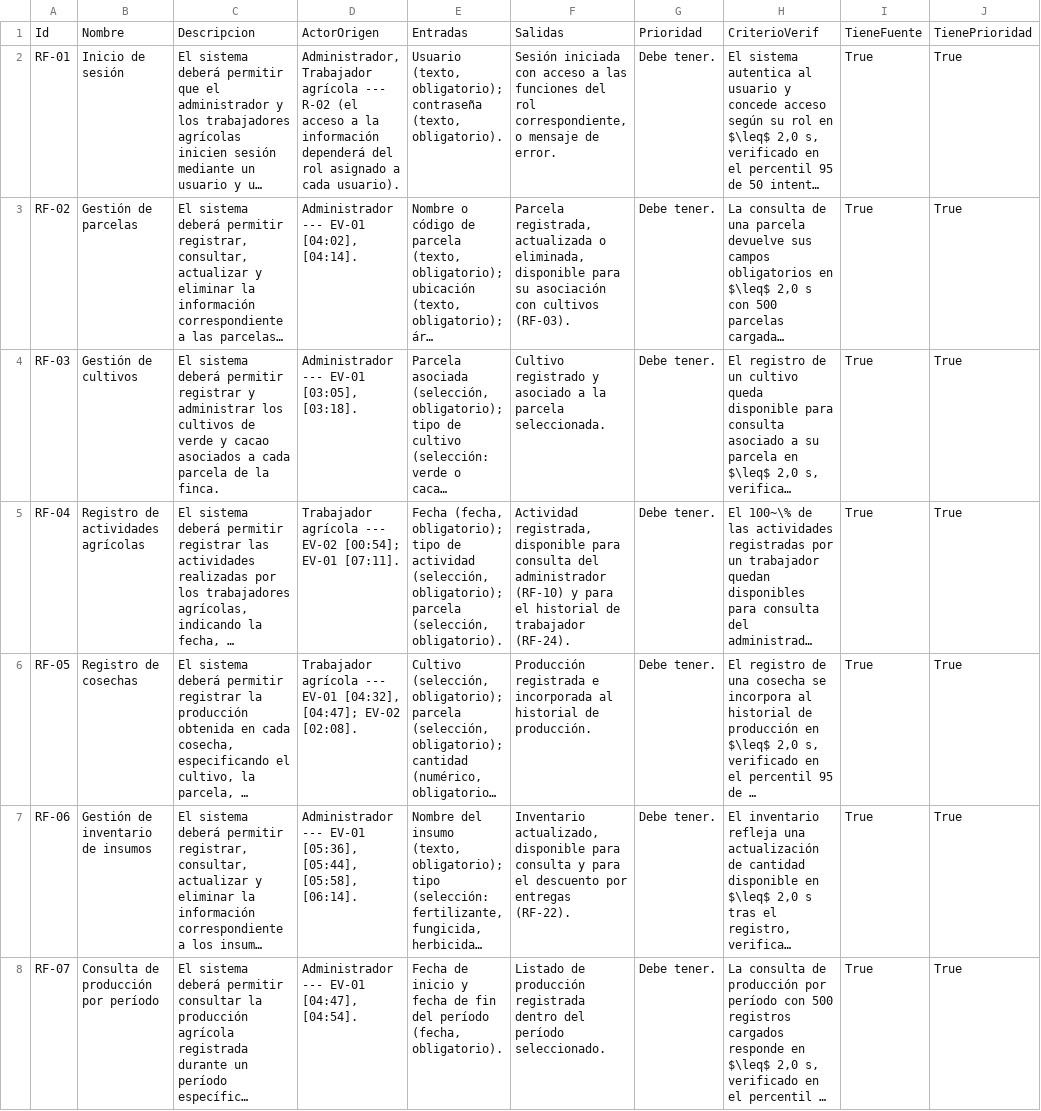
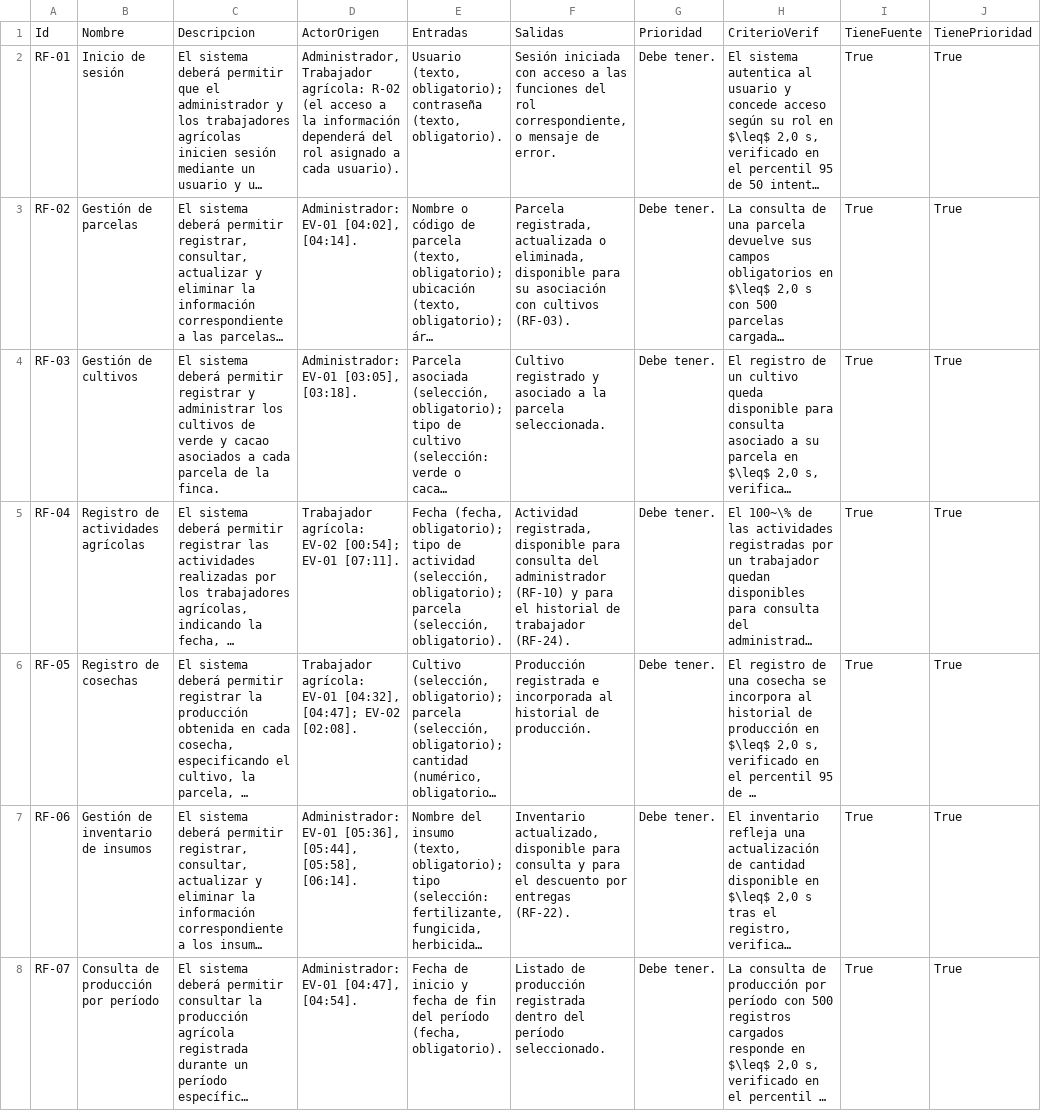
Before and after one commit to charito20/ACERS_Practica_Experimental_V, a CSV file: 09_Cierre_PE5/analisis_estadistico/salidas/inventario_rf.csv, drawn as a sheet; only a part is shown; long unchanged cells end in …; the diff covers the shown part only; the diff names each change by its address in the sheet, - before the commit and + after, or states it on an @@ line.

```diff
--- a/09_Cierre_PE5/analisis_estadistico/salidas/inventario_rf.csv
+++ b/09_Cierre_PE5/analisis_estadistico/salidas/inventario_rf.csv
-D2: Administrador, Trabajador agrícola --- R-02 (el…
+D2: Administrador, Trabajador agrícola: R-02 (el…
-D3: Administrador --- EV-01 [04:02], [04:14].
+D3: Administrador: EV-01 [04:02], [04:14].
-D4: Administrador --- EV-01 [03:05], [03:18].
+D4: Administrador: EV-01 [03:05], [03:18].
-D5: Trabajador agrícola --- EV-02 [00:54];…
+D5: Trabajador agrícola: EV-02 [00:54];…
-D6: Trabajador agrícola --- EV-01 [04:32],…
+D6: Trabajador agrícola: EV-01 [04:32],…
-D7: Administrador --- EV-01 [05:36],…
+D7: Administrador: EV-01 [05:36],…
-D8: Administrador --- EV-01 [04:47], [04:54].
+D8: Administrador: EV-01 [04:47], [04:54].
```
Also changed, not shown: 4 added rows and 20 edited cells elsewhere in this file, 09_Cierre_PE5/analisis_estadistico/salidas/aritmetica_metricas.csv, 09_Cierre_PE5/analisis_estadistico/salidas/inventario_rnf.csv, 10 other files.
